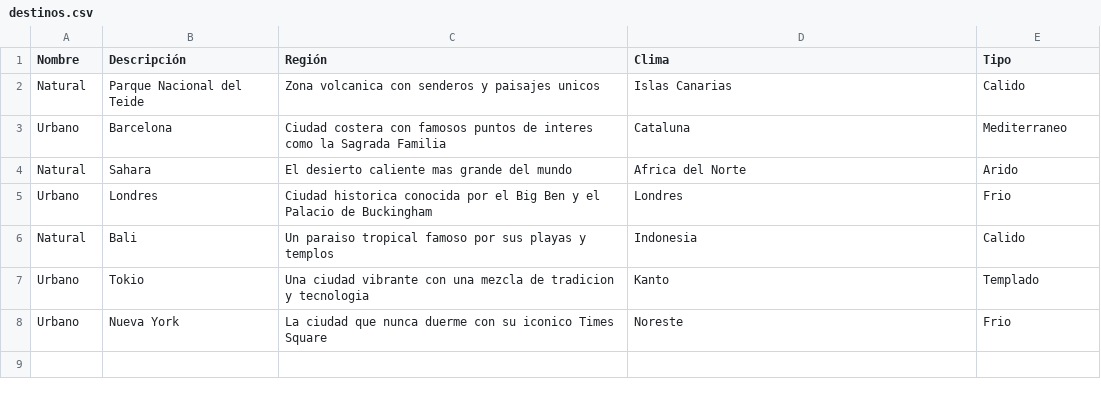
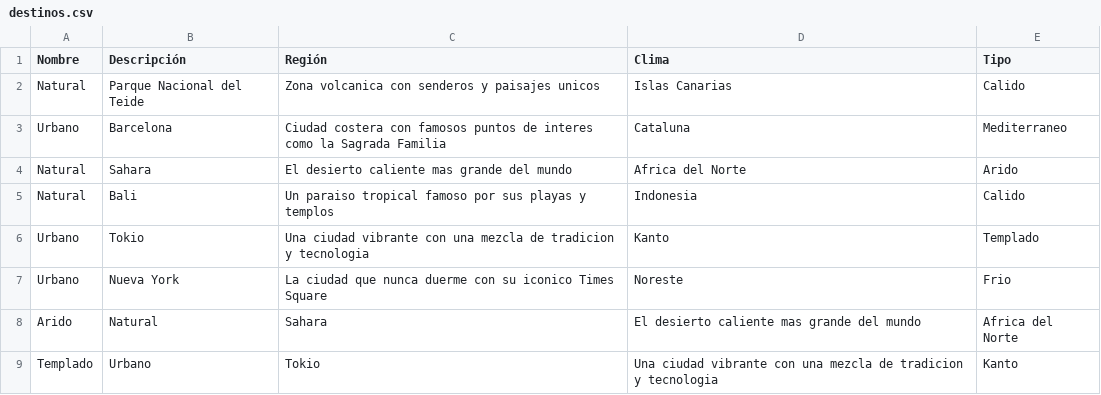
Before and after one commit to Pablirry/JDBCjava, a CSV file: proyecto/data/destinos.csv, drawn as a sheet; removed rows and columns are numbered as before the commit, all else as after; the diff names each change by its address in the sheet, - before the commit and + after, or states it on an @@ line.

```diff
--- a/proyecto/data/destinos.csv
+++ b/proyecto/data/destinos.csv
-row 5: Urbano | Londres | Ciudad historica conocida por el Big Ben y el Palacio de Buckingham | Londres | Frio
+row 8: Arido | Natural | Sahara | El desierto caliente mas grande del mundo | Africa del Norte
+row 9: Templado | Urbano | Tokio | Una ciudad vibrante con una mezcla de tradicion y tecnologia | Kanto
```
Also changed, not shown: 29 other files.
